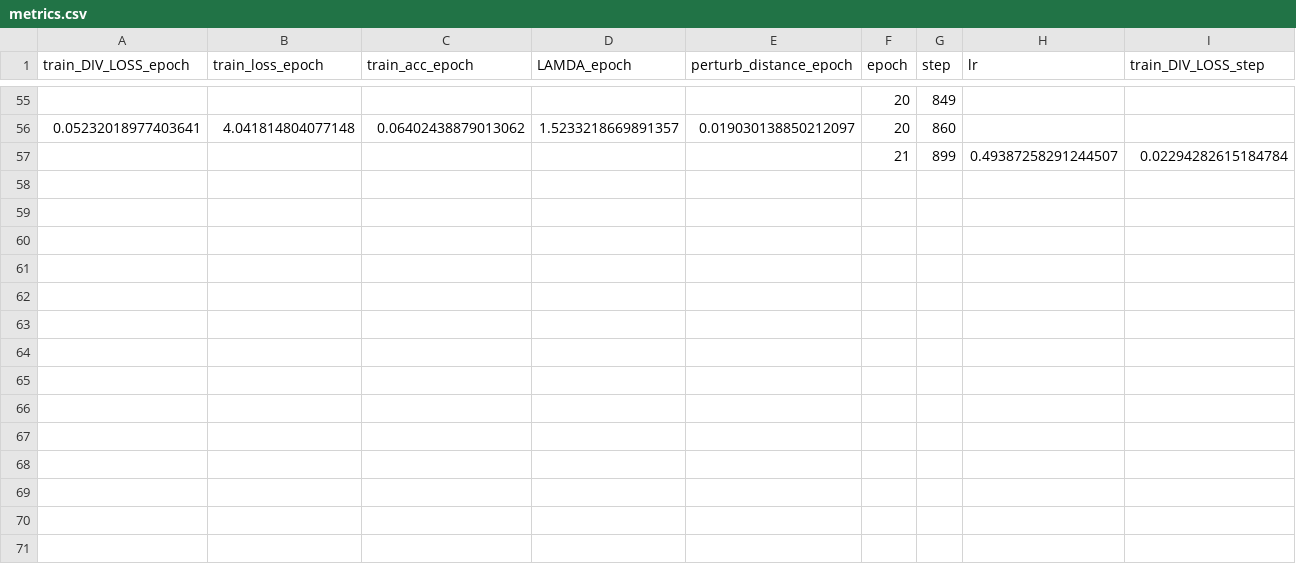
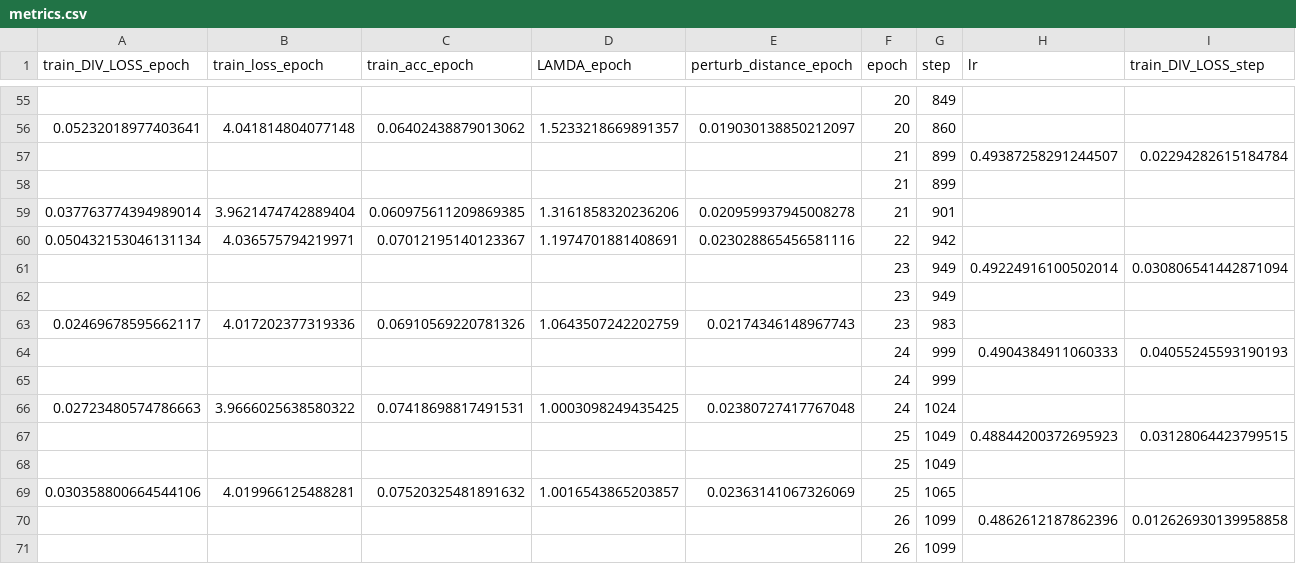
Before and after one commit to ngocquanofficial/DRO, a CSV file: metrics.csv, drawn as a sheet; only a part is shown, gaps mark what is left out; rows hold the shown columns only; the diff names each change by its address in the sheet, - before the commit and + after, or states it on an @@ line.

```diff
--- a/metrics.csv
+++ b/metrics.csv
+row 58:  |  |  |  |  | 21 | 899
+row 59: 0.037763774394989014 | 3.9621474742889404 | 0.060975611209869385 | 1.3161858320236206 | 0.020959937945008278 | 21 | 901
+row 60: 0.050432153046131134 | 4.036575794219971 | 0.07012195140123367 | 1.1974701881408691 | 0.023028865456581116 | 22 | 942
+row 61:  |  |  |  |  | 23 | 949 | 0.49224916100502014 | 0.030806541442871094
+row 62:  |  |  |  |  | 23 | 949
+row 63: 0.02469678595662117 | 4.017202377319336 | 0.06910569220781326 | 1.0643507242202759 | 0.02174346148967743 | 23 | 983
+row 64:  |  |  |  |  | 24 | 999 | 0.4904384911060333 | 0.04055245593190193
+row 65:  |  |  |  |  | 24 | 999
+row 66: 0.02723480574786663 | 3.9666025638580322 | 0.07418698817491531 | 1.0003098249435425 | 0.02380727417767048 | 24 | 1024
+row 67:  |  |  |  |  | 25 | 1049 | 0.48844200372695923 | 0.03128064423799515
+row 68:  |  |  |  |  | 25 | 1049
+row 69: 0.030358800664544106 | 4.019966125488281 | 0.07520325481891632 | 1.0016543865203857 | 0.02363141067326069 | 25 | 1065
+row 70:  |  |  |  |  | 26 | 1099 | 0.4862612187862396 | 0.012626930139958858
+row 71:  |  |  |  |  | 26 | 1099
```
Also changed, not shown: 1 other file.
